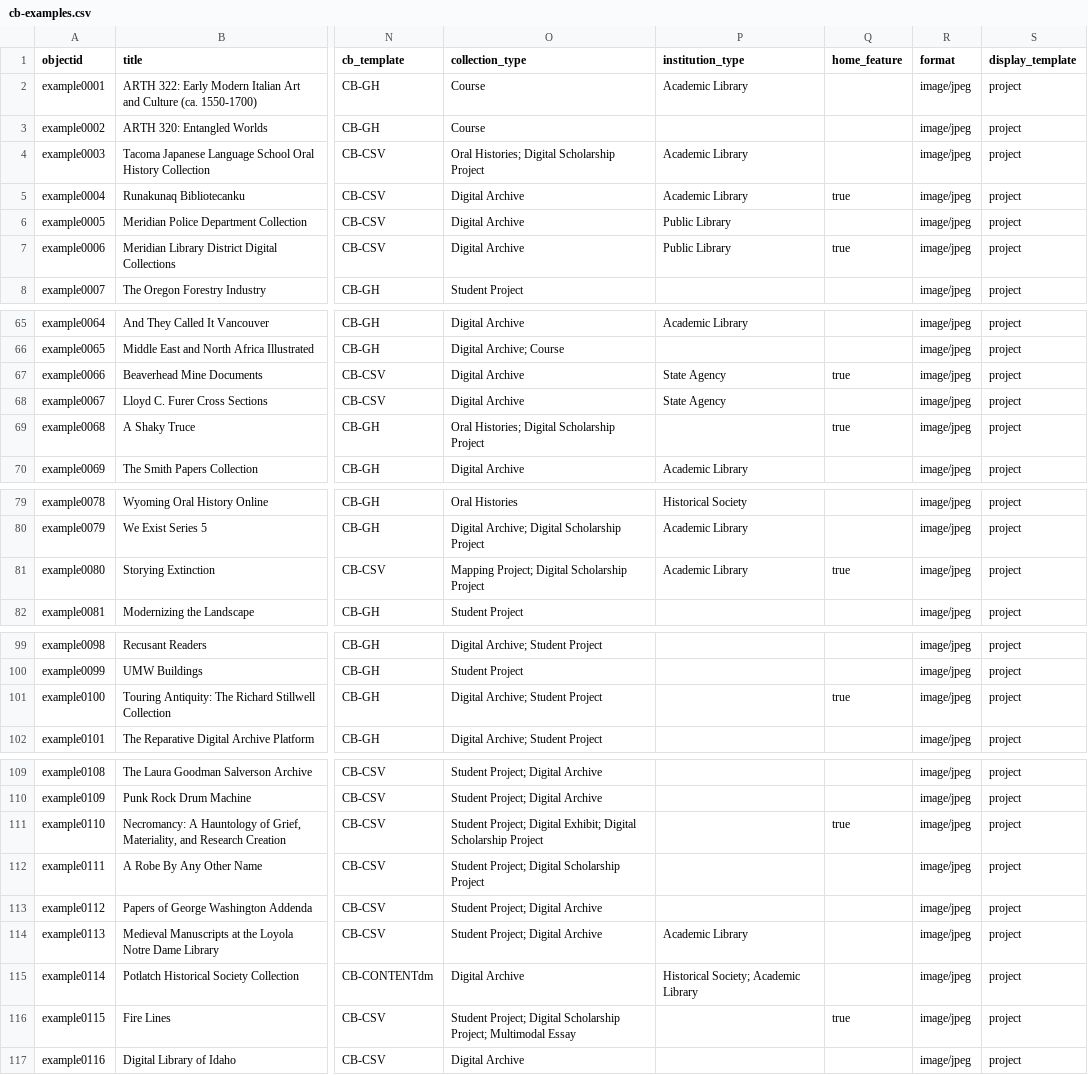
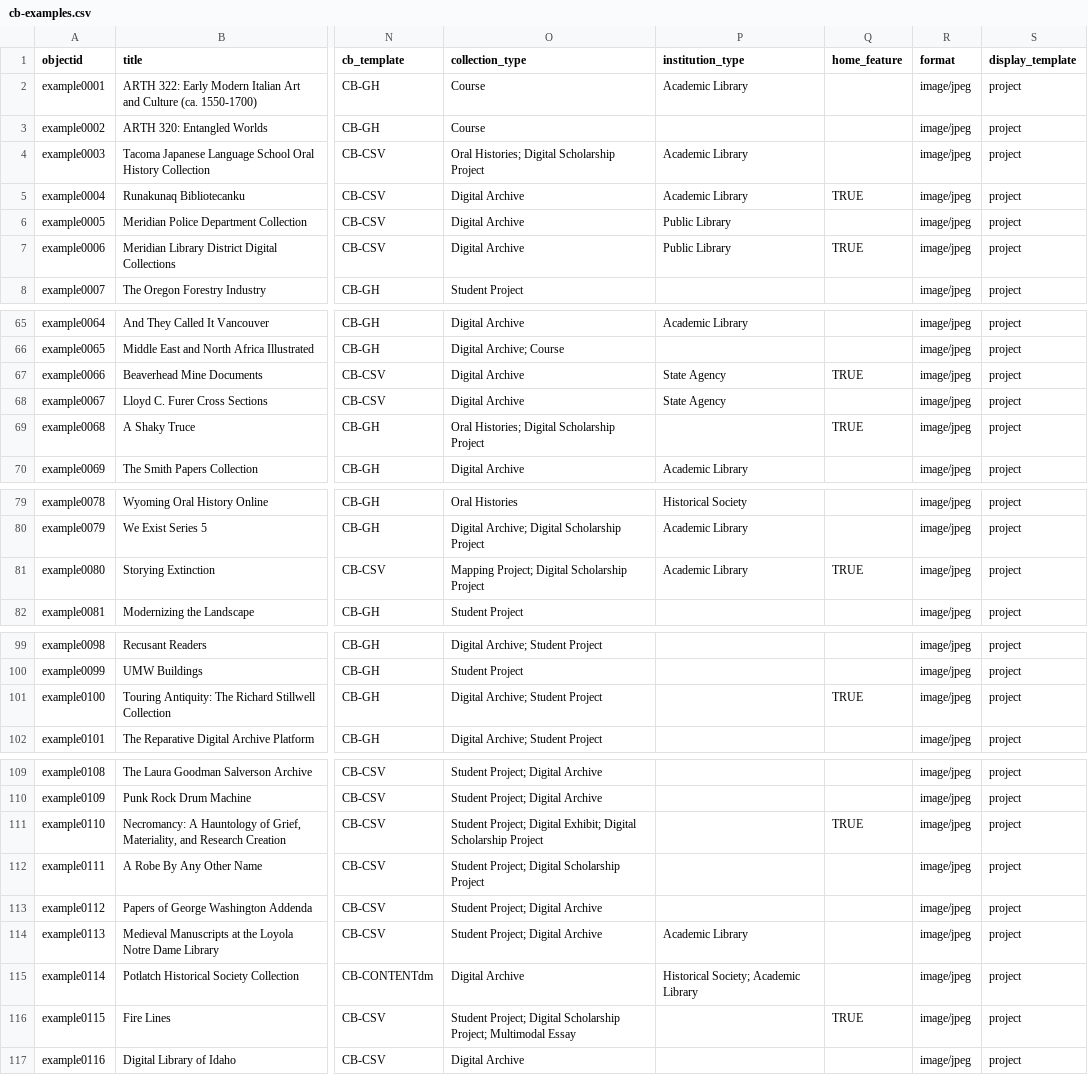
Before and after one commit to CollectionBuilder/cb-examples, a CSV file: _data/cb-examples.csv, drawn as a sheet; only a part is shown, gaps mark what is left out; the diff covers the shown part only; the diff names each change by its address in the sheet, - before the commit and + after, or states it on an @@ line.

```diff
--- a/_data/cb-examples.csv
+++ b/_data/cb-examples.csv
-Q5 (home_feature): true
+Q5 (home_feature): TRUE
-Q7 (home_feature): true
+Q7 (home_feature): TRUE
-Q67 (home_feature): true
+Q67 (home_feature): TRUE
-Q69 (home_feature): true
+Q69 (home_feature): TRUE
-Q81 (home_feature): true
+Q81 (home_feature): TRUE
-Q101 (home_feature): true
+Q101 (home_feature): TRUE
-Q111 (home_feature): true
+Q111 (home_feature): TRUE
-Q116 (home_feature): true
+Q116 (home_feature): TRUE
```
Also changed, not shown: 2 added rows and 16 edited cells elsewhere in this file, 7 other files.
